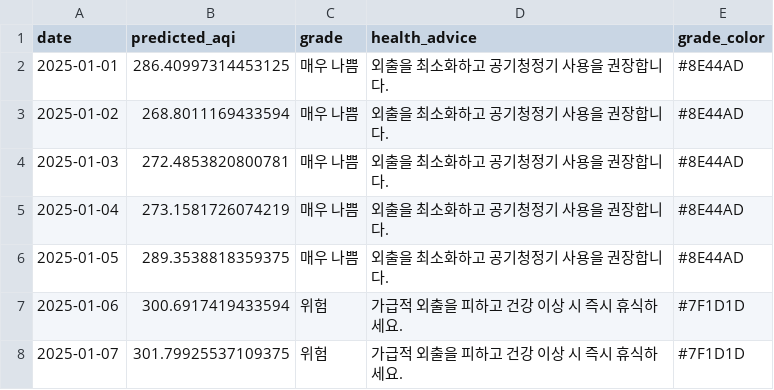
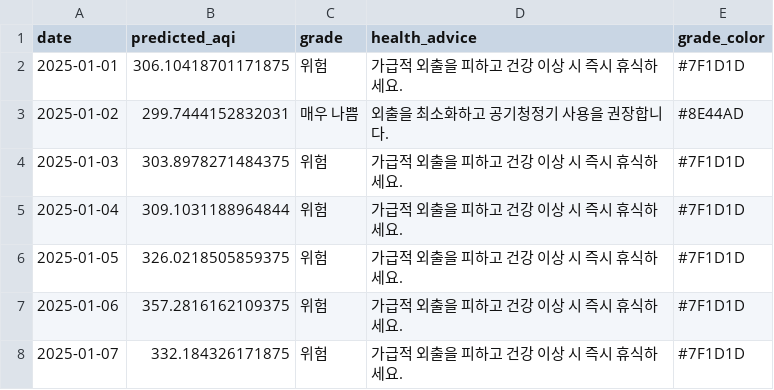
Before and after one commit to qkdh4/qkdh4, a CSV file: project/XGBoost_LSTM/results/next_aqi_forecast.csv, drawn as a sheet.

```diff
--- a/project/XGBoost_LSTM/results/next_aqi_forecast.csv
+++ b/project/XGBoost_LSTM/results/next_aqi_forecast.csv
@@ -1,8 +1,8 @@
 date,predicted_aqi,grade,health_advice,grade_color
-2025-01-01,286.40997314453125,매우 나쁨,외출을 최소화하고 공기청정기 사용을 권장합니다.,#8E44AD
-2025-01-02,268.8011169433594,매우 나쁨,외출을 최소화하고 공기청정기 사용을 권장합니다.,#8E44AD
-2025-01-03,272.4853820800781,매우 나쁨,외출을 최소화하고 공기청정기 사용을 권장합니다.,#8E44AD
-2025-01-04,273.1581726074219,매우 나쁨,외출을 최소화하고 공기청정기 사용을 권장합니다.,#8E44AD
-2025-01-05,289.3538818359375,매우 나쁨,외출을 최소화하고 공기청정기 사용을 권장합니다.,#8E44AD
-2025-01-06,300.6917419433594,위험,가급적 외출을 피하고 건강 이상 시 즉시 휴식하세요.,#7F1D1D
-2025-01-07,301.79925537109375,위험,가급적 외출을 피하고 건강 이상 시 즉시 휴식하세요.,#7F1D1D
+2025-01-01,306.10418701171875,위험,가급적 외출을 피하고 건강 이상 시 즉시 휴식하세요.,#7F1D1D
+2025-01-02,299.7444152832031,매우 나쁨,외출을 최소화하고 공기청정기 사용을 권장합니다.,#8E44AD
+2025-01-03,303.8978271484375,위험,가급적 외출을 피하고 건강 이상 시 즉시 휴식하세요.,#7F1D1D
+2025-01-04,309.1031188964844,위험,가급적 외출을 피하고 건강 이상 시 즉시 휴식하세요.,#7F1D1D
+2025-01-05,326.0218505859375,위험,가급적 외출을 피하고 건강 이상 시 즉시 휴식하세요.,#7F1D1D
+2025-01-06,357.2816162109375,위험,가급적 외출을 피하고 건강 이상 시 즉시 휴식하세요.,#7F1D1D
+2025-01-07,332.184326171875,위험,가급적 외출을 피하고 건강 이상 시 즉시 휴식하세요.,#7F1D1D
```
Also changed, not shown: 30 other files.
